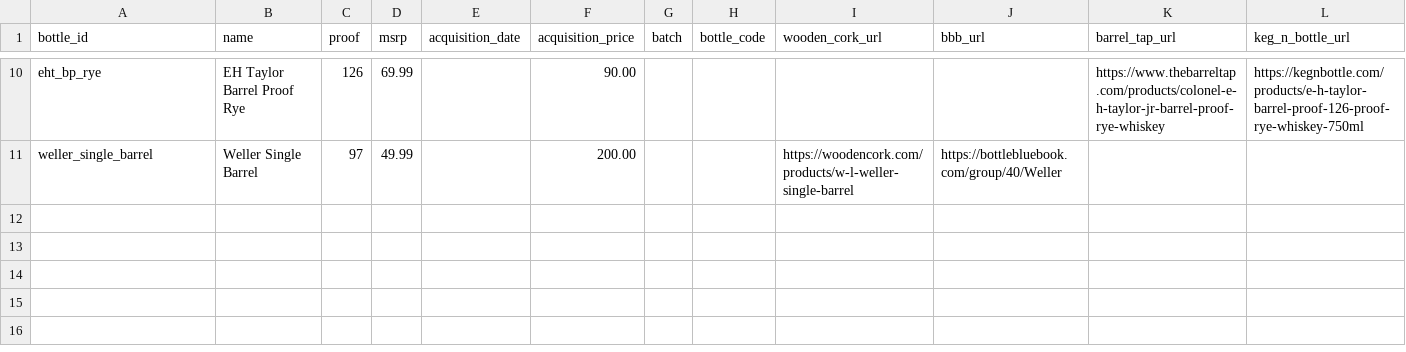
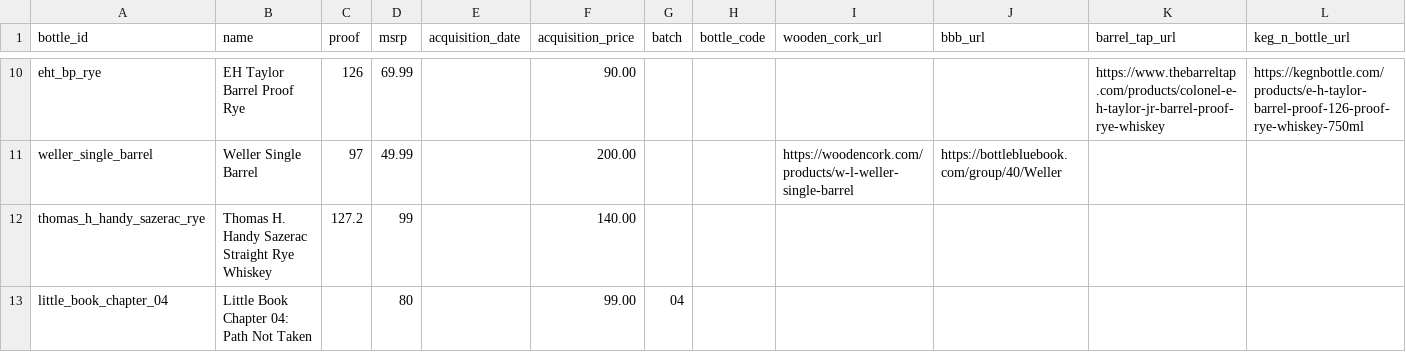
Before and after one commit to itsthetaylor/bourbon-hunter, a CSV file: data/bottles.csv, drawn as a sheet; only a part is shown, gaps mark what is left out.

```diff
--- a/data/bottles.csv
+++ b/data/bottles.csv
@@ -11 +11,3 @@ eht_bp_rye,EH Taylor Barrel Proof Rye,126,69.99,,90.00,,,,,https://www.thebarrel
 weller_single_barrel,Weller Single Barrel,97,49.99,,200.00,,,https://woodencork.com/products/w-l-weller-single-barrel,https://bottlebluebook.com/group/40/Weller,,
+thomas_h_handy_sazerac_rye,Thomas H. Handy Sazerac Straight Rye Whiskey,127.2,99,,140.00,,,,,,
+little_book_chapter_04,Little Book Chapter 04: Path Not Taken,,80,,99.00,04,,,,,
```
Also changed, not shown: data/price_history.csv.
